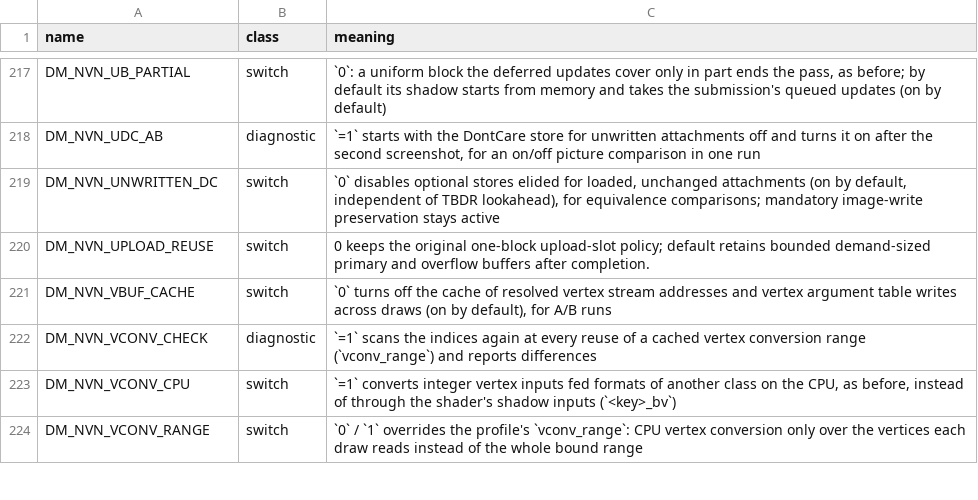
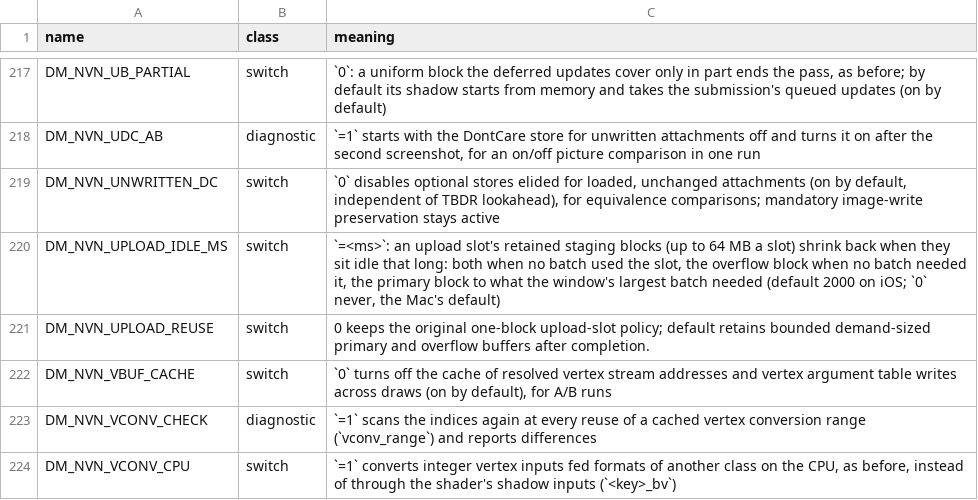
Before and after one commit to brad-n/TVPort, a TSV file: docs/env_switches.tsv, drawn as a sheet; only a part is shown, gaps mark what is left out; the shorter side is filled out with more unchanged rows.

Commit message:
Upload staging shrinks back when it sits idle on iOS: the three slots no longer keep 192 MB of private GPU memory through steady play
Each upload slot kept its primary and overflow staging blocks for reuse, sized
by its largest batch since the start (a scene load), so up to 192 MB stayed
allocated for the rest of the run; the iPad's GPU out-of-memory report for
Ocarina of Time listed them as private buffers, 224 MB. up_idle_release, at
each submission's start: a slot no batch used for DM_NVN_UPLOAD_IDLE_MS gives
both blocks back, an overflow block unused that long goes, and a primary block
larger than the window's largest batch goes, so the next batch makes the
smaller one. Default 2000 ms on iOS, 0 (never) on the Mac. A line every 30 s
says what the slots hold.

Ocarina of Time on an M4 Pro Mac, 5 minutes: 192 MB held at every 30-s line
with 0, 0 MB in play with 2000 (36 releases, 46 blocks made against 19), GPU
time the same. t_upload_idle checks both cases; t_upload_slots and
t_upload_budget pass.

```diff
--- a/docs/env_switches.tsv
+++ b/docs/env_switches.tsv
@@ -219,2 +219,3 @@ DM_NVN_UDC_AB	diagnostic	`=1` starts with the DontCare store for unwritten attac
 DM_NVN_UNWRITTEN_DC	switch	`0` disables optional stores elided for loaded, unchanged attachments (on by default, independent of TBDR lookahead), for equivalence comparisons; mandatory image-write preservation stays active
+DM_NVN_UPLOAD_IDLE_MS	switch	`=<ms>`: an upload slot's retained staging blocks (up to 64 MB a slot) shrink back when they sit idle that long: both when no batch used the slot, the overflow block when no batch needed it, the primary block to what the window's largest batch needed (default 2000 on iOS; `0` never, the Mac's default)
 DM_NVN_UPLOAD_REUSE	switch	0 keeps the original one-block upload-slot policy; default retains bounded demand-sized primary and overflow buffers after completion.
```
Also changed, not shown: 6 other files.
